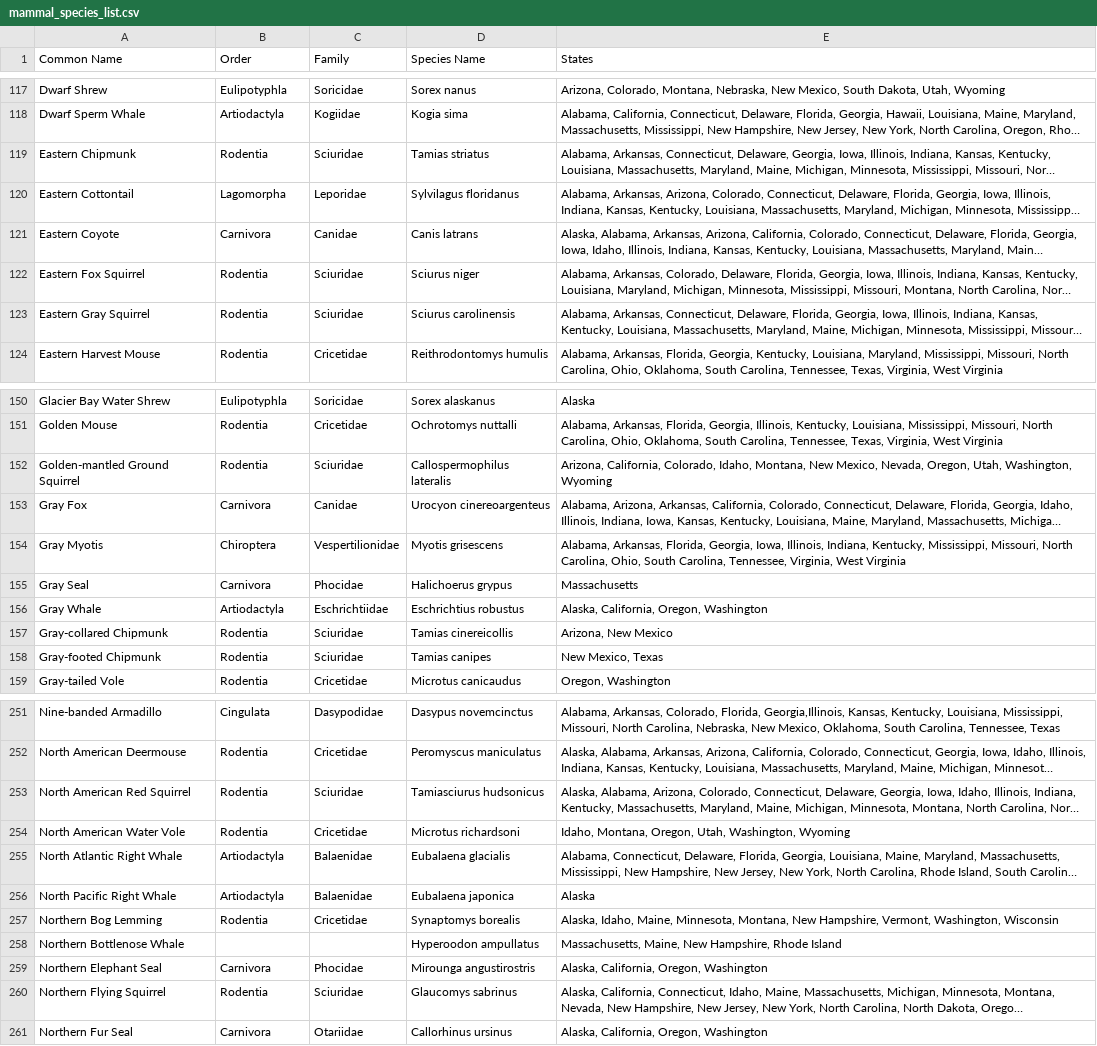
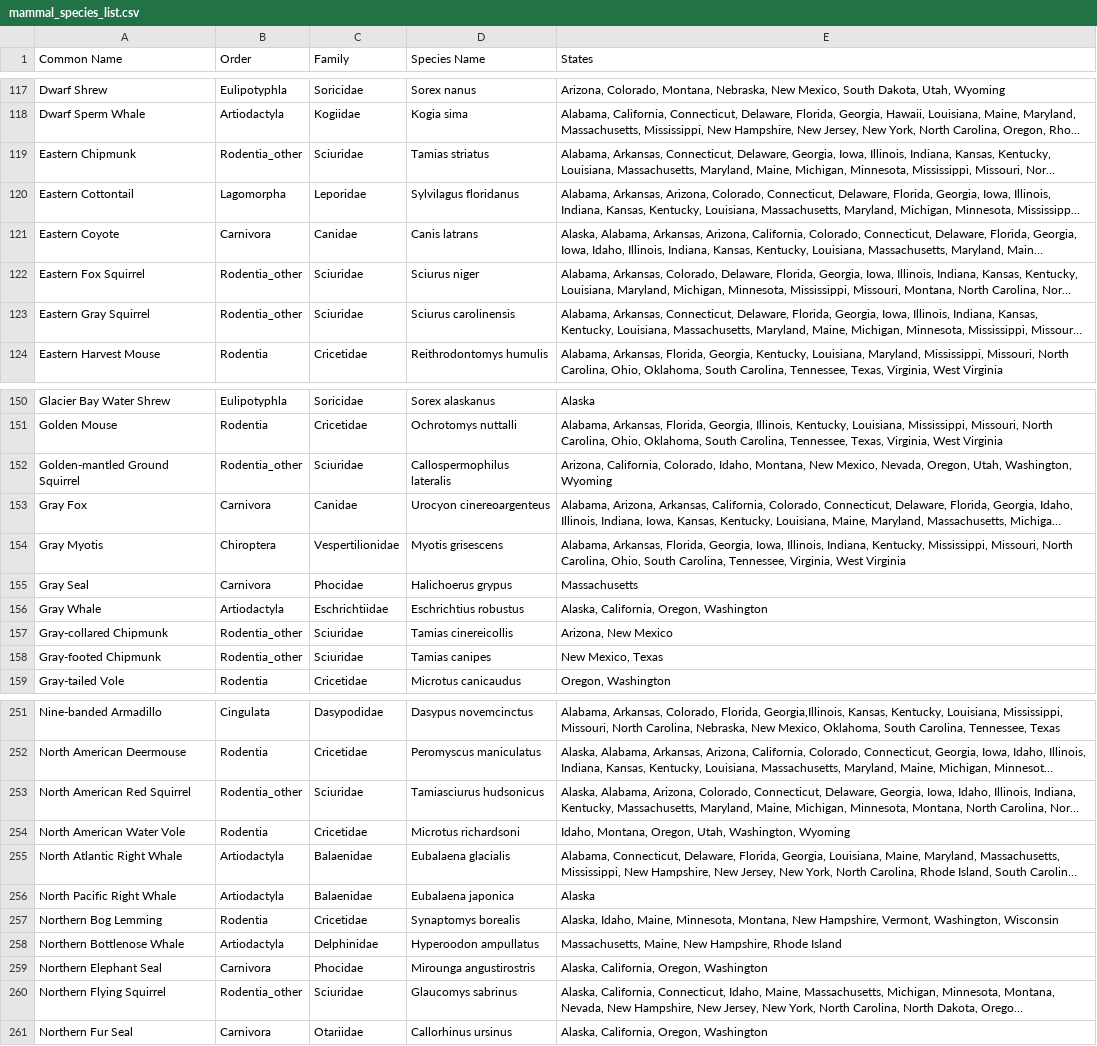
Before and after one commit to BrentPease1/CamTracker, a CSV file: Data/mammal_species_list.csv, drawn as a sheet; only a part is shown, gaps mark what is left out; long unchanged cells end in …; the diff covers the shown part only; the diff names each change by its address in the sheet, - before the commit and + after, or states it on an @@ line.

```diff
--- a/Data/mammal_species_list.csv
+++ b/Data/mammal_species_list.csv
-B119 (Order): Rodentia
+B119 (Order): Rodentia_other
-B122:B123 (Order): Rodentia
+B122:B123 (Order): Rodentia_other
-B152 (Order): Rodentia
+B152 (Order): Rodentia_other
-B157:B158 (Order): Rodentia
+B157:B158 (Order): Rodentia_other
-B253 (Order): Rodentia
+B253 (Order): Rodentia_other
-B258 (Order): (empty)
+B258 (Order): Artiodactyla
-C258 (Family): (empty)
+C258 (Family): Delphinidae
-B260 (Order): Rodentia
+B260 (Order): Rodentia_other
```
Also changed, not shown: 56 edited cells elsewhere in this file.
